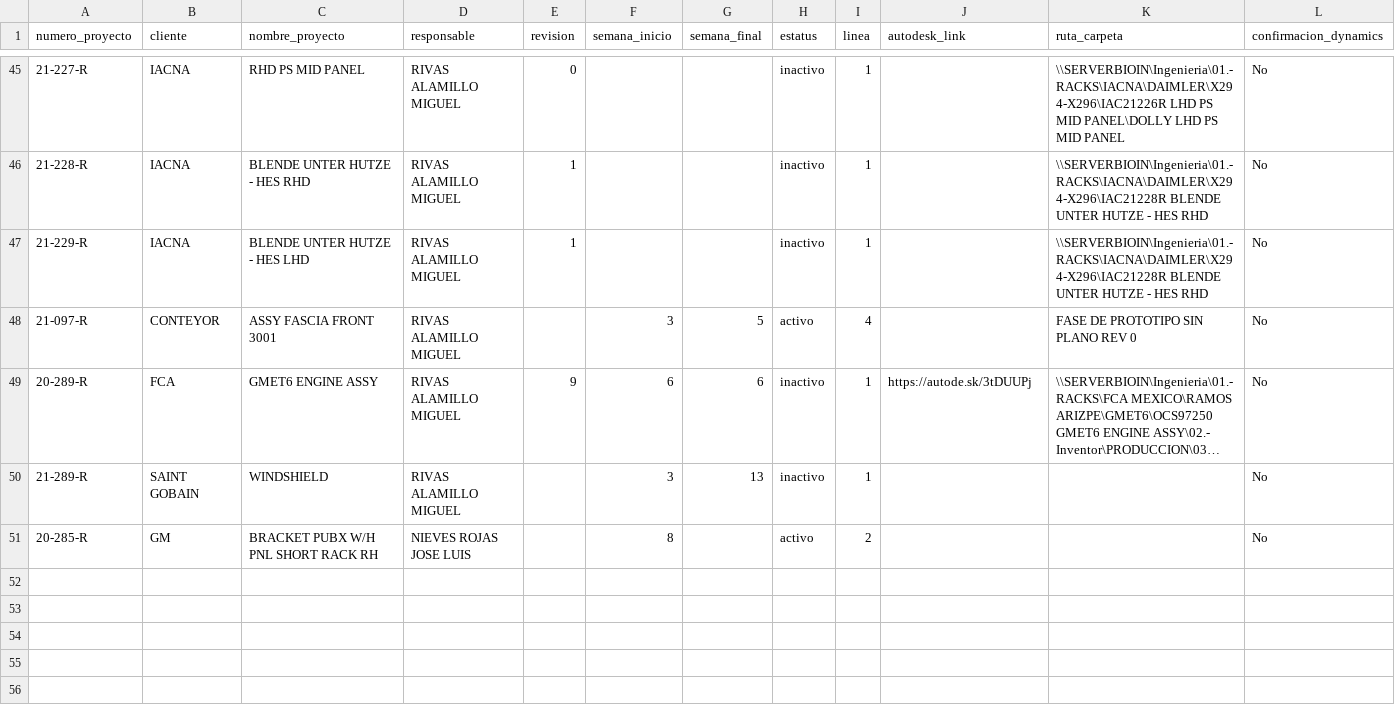
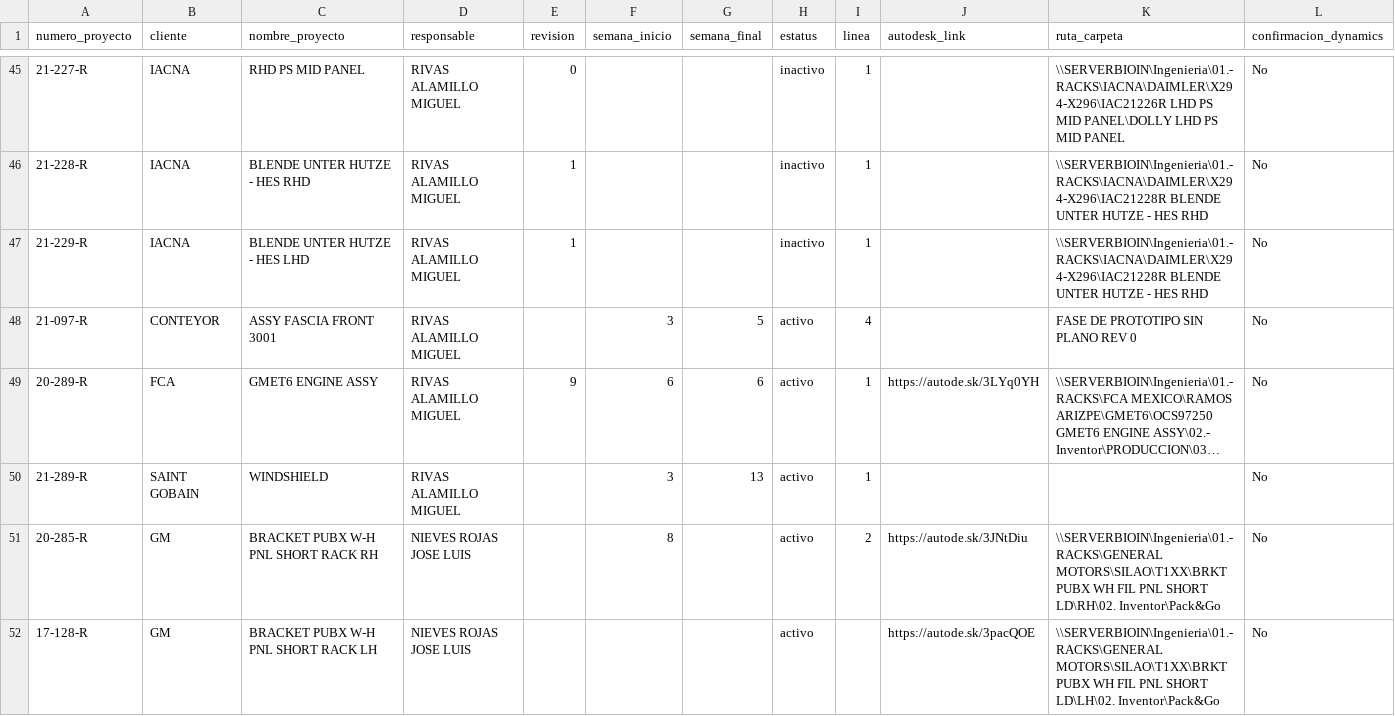
Before and after one commit to jucegor/visor3d, a CSV file: proyectos.csv, drawn as a sheet; only a part is shown, gaps mark what is left out; long unchanged cells end in …; the diff covers the shown part only; the diff names each change by its address in the sheet, - before the commit and + after, or states it on an @@ line.

```diff
--- a/proyectos.csv
+++ b/proyectos.csv
-H49:H50 (estatus): inactivo
+H49:H50 (estatus): activo
-J49 (autodesk_link): https://autode.sk/3tDUUPj
+J49 (autodesk_link): https://autode.sk/3LYq0YH
-C51 (nombre_proyecto): BRACKET PUBX W/H PNL SHORT RACK RH
+C51 (nombre_proyecto): BRACKET PUBX W-H PNL SHORT RACK RH
-J51 (autodesk_link): (empty)
+J51 (autodesk_link): https://autode.sk/3JNtDiu
-K51 (ruta_carpeta): (empty)
+K51 (ruta_carpeta): \\SERVERBIOIN\Ingenieria\01.- RACKS\GENERAL MOTORS\SILAO\T1XX\BRKT PUBX WH FIL PNL SHORT LD\RH\02. Inventor\Pack&Go
+row 52: 17-128-R | GM | BRACKET PUBX W-H PNL SHORT RACK LH | NIEVES ROJAS JOSE LUIS |  |  |  | activo |  | https://autode.sk/3pacQOE | \\SERVERBIOIN\Ingenieria\01.- RACKS\GENERAL MOTORS\SILAO\T1XX\BRKT PUBX WH FIL PNL SHORT LD\LH\02. Inventor\Pack&Go | No
```
Also changed, not shown: 3 added rows and 15 edited cells elsewhere in this file, 11 other files.
